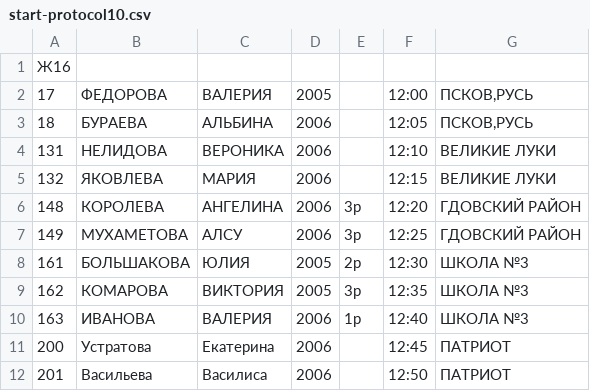
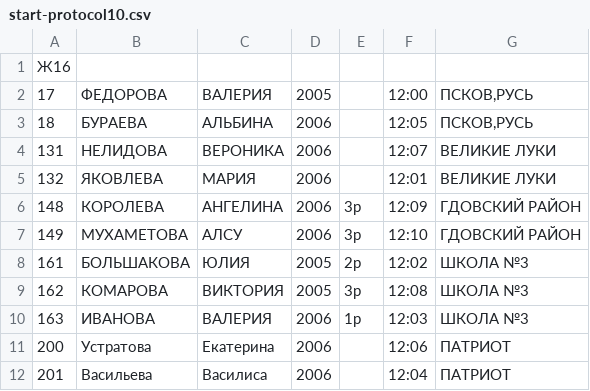
Before and after one commit to EgorShibaev/sport-management-system, a CSV file: start-protocols/start-protocol10.csv, drawn as a sheet.

```diff
--- a/start-protocols/start-protocol10.csv
+++ b/start-protocols/start-protocol10.csv
@@ -3,10 +3,10 @@
 18,БУРАЕВА,АЛЬБИНА,2006,,12:05,"ПСКОВ,РУСЬ"
-131,НЕЛИДОВА,ВЕРОНИКА,2006,,12:10,ВЕЛИКИЕ ЛУКИ
-132,ЯКОВЛЕВА,МАРИЯ,2006,,12:15,ВЕЛИКИЕ ЛУКИ
-148,КОРОЛЕВА,АНГЕЛИНА,2006,3р,12:20,ГДОВСКИЙ РАЙОН
-149,МУХАМЕТОВА,АЛСУ,2006,3р,12:25,ГДОВСКИЙ РАЙОН
-161,БОЛЬШАКОВА,ЮЛИЯ,2005,2р,12:30,ШКОЛА №3
-162,КОМАРОВА,ВИКТОРИЯ,2005,3р,12:35,ШКОЛА №3
-163,ИВАНОВА,ВАЛЕРИЯ,2006,1р,12:40,ШКОЛА №3
-200,Устратова,Екатерина,2006,,12:45,ПАТРИОТ
-201,Васильева,Василиса,2006,,12:50,ПАТРИОТ
+131,НЕЛИДОВА,ВЕРОНИКА,2006,,12:07,ВЕЛИКИЕ ЛУКИ
+132,ЯКОВЛЕВА,МАРИЯ,2006,,12:01,ВЕЛИКИЕ ЛУКИ
+148,КОРОЛЕВА,АНГЕЛИНА,2006,3р,12:09,ГДОВСКИЙ РАЙОН
+149,МУХАМЕТОВА,АЛСУ,2006,3р,12:10,ГДОВСКИЙ РАЙОН
+161,БОЛЬШАКОВА,ЮЛИЯ,2005,2р,12:02,ШКОЛА №3
+162,КОМАРОВА,ВИКТОРИЯ,2005,3р,12:08,ШКОЛА №3
+163,ИВАНОВА,ВАЛЕРИЯ,2006,1р,12:03,ШКОЛА №3
+200,Устратова,Екатерина,2006,,12:06,ПАТРИОТ
+201,Васильева,Василиса,2006,,12:04,ПАТРИОТ
```
Also changed, not shown: result/organizationsResult.csv, result/result.csv, 19 other files.
